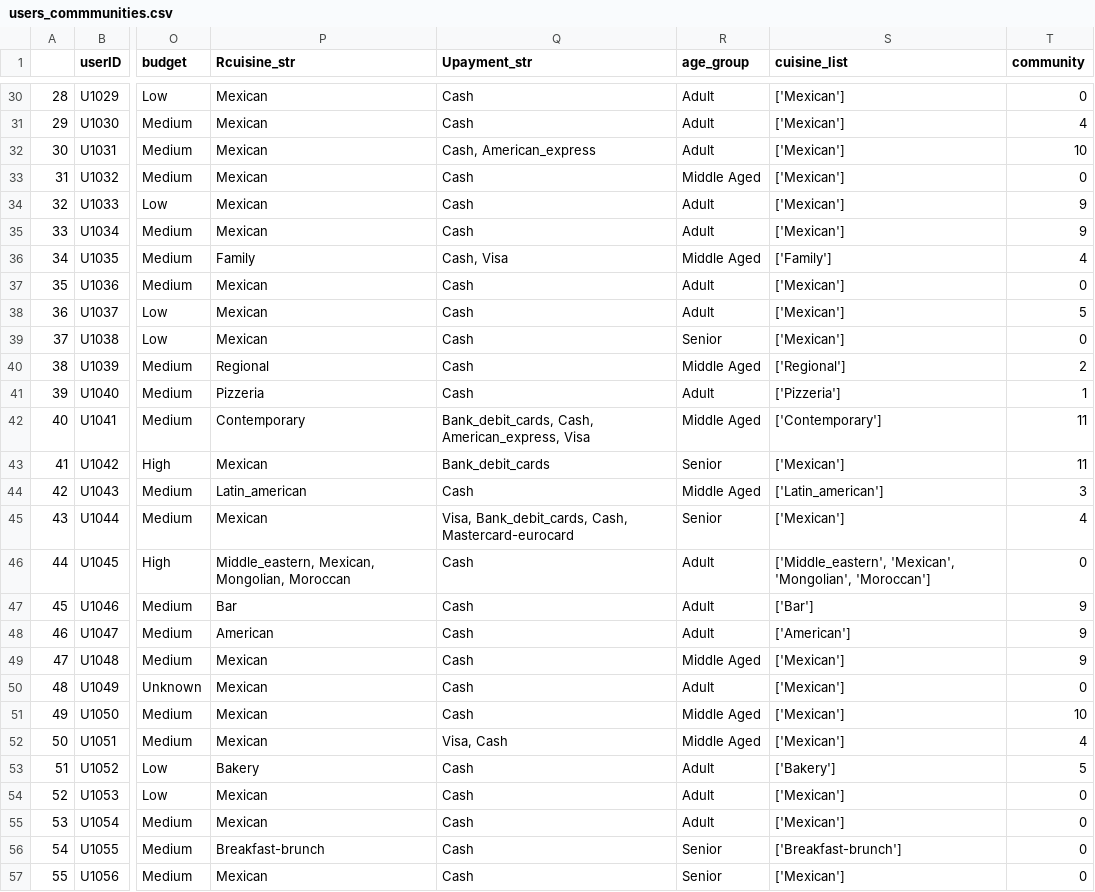
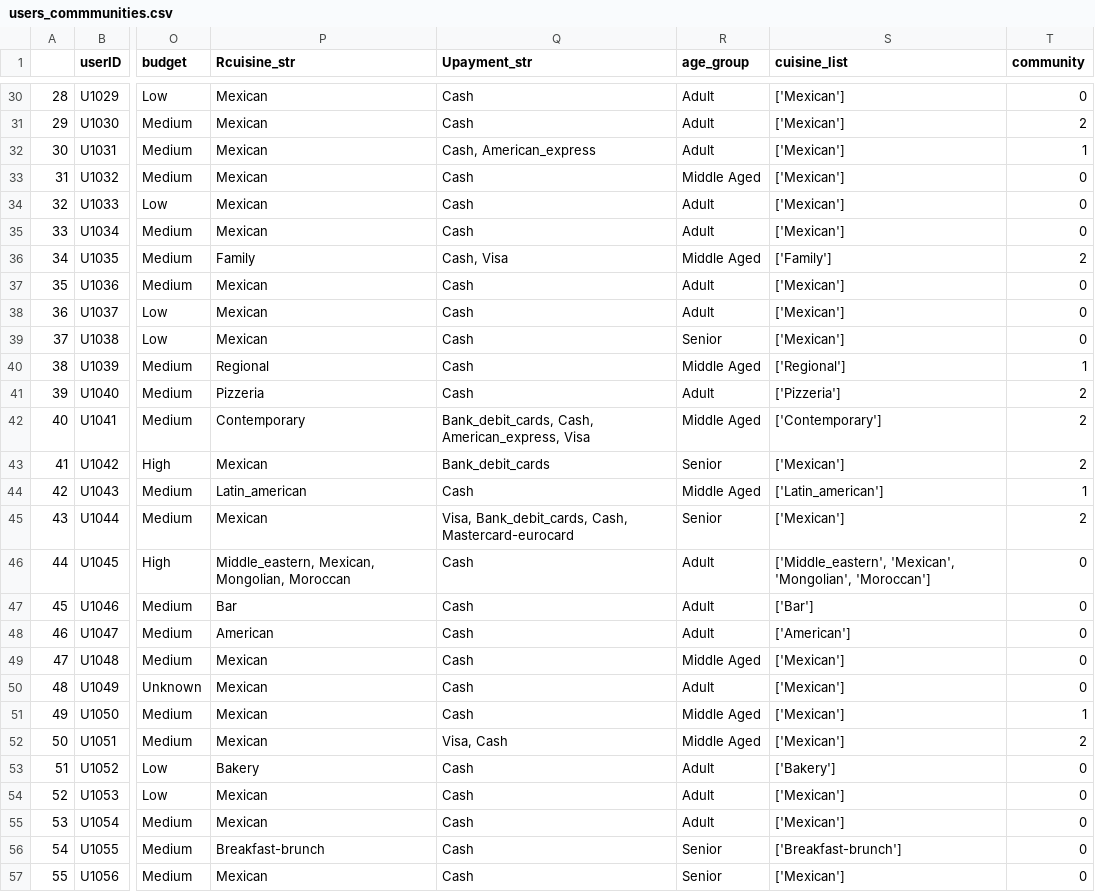
Before and after one commit to SimingSiming/Restaurant-Recommender-System, a CSV file: data/clean/users_commmunities.csv, drawn as a sheet; only a part is shown, gaps mark what is left out; the diff covers the shown part only; the diff names each change by its address in the sheet, - before the commit and + after, or states it on an @@ line.

```diff
--- a/data/clean/users_commmunities.csv
+++ b/data/clean/users_commmunities.csv
-T31 (community): 4
+T31 (community): 2
-T32 (community): 10
+T32 (community): 1
-T34:T35 (community): 9
+T34:T35 (community): 0
-T36 (community): 4
+T36 (community): 2
-T38 (community): 5
+T38 (community): 0
-T40 (community): 2
+T40 (community): 1
-T41 (community): 1
+T41 (community): 2
-T42:T43 (community): 11
+T42:T43 (community): 2
-T44 (community): 3
+T44 (community): 1
-T45 (community): 4
+T45 (community): 2
-T47:T49 (community): 9
+T47:T49 (community): 0
-T51 (community): 10
+T51 (community): 1
-T52 (community): 4
+T52 (community): 2
-T53 (community): 5
+T53 (community): 0
```
Also changed, not shown: 64 edited cells elsewhere in this file, data/clean/restaraunts_labels.csv.
